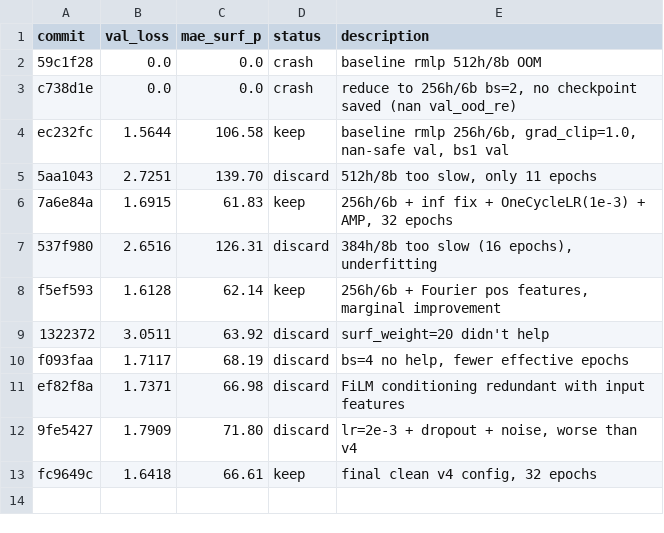
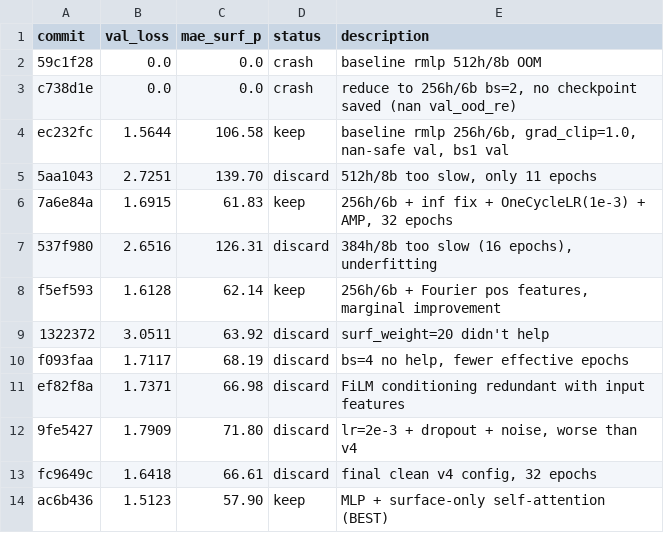
Before and after one commit to tcapelle/kagent, a TSV file: cfd-competition/kaggler/results.tsv, drawn as a sheet.

Commit message:
v11 results: best mae_surf_p=57.90 with surface attention

```diff
--- a/cfd-competition/kaggler/results.tsv
+++ b/cfd-competition/kaggler/results.tsv
@@ -12,2 +12,3 @@ ef82f8a	1.7371	66.98	discard	FiLM conditioning redundant with input features
 9fe5427	1.7909	71.80	discard	lr=2e-3 + dropout + noise, worse than v4
-fc9649c	1.6418	66.61	keep	final clean v4 config, 32 epochs
+fc9649c	1.6418	66.61	discard	final clean v4 config, 32 epochs
+ac6b436	1.5123	57.90	keep	MLP + surface-only self-attention (BEST)
```
Also changed, not shown: 42 other files.
